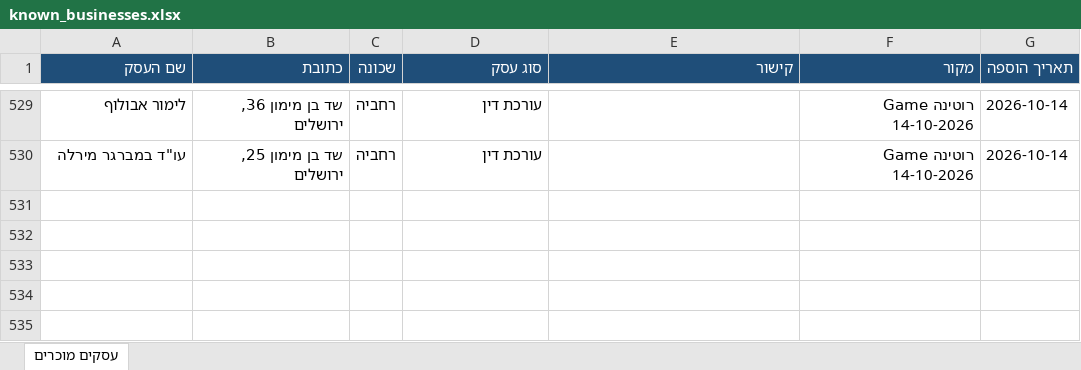
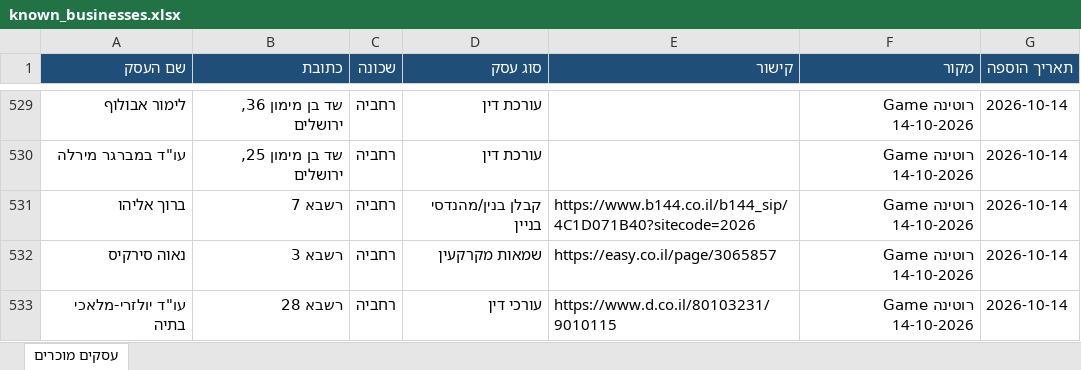
Before and after one commit to urbandetective007/Final_Project, an Excel workbook: known_businesses/known_businesses.xlsx, sheet עסקים מוכרים, drawn as a sheet; only a part is shown, gaps mark what is left out; values as stored, in another font and other column widths than the file's, no borders; the diff names each change by its address in the sheet, - before the commit and + after, or states it on an @@ line.

```diff
--- a/known_businesses/known_businesses.xlsx (sheet עסקים מוכרים)
+++ b/known_businesses/known_businesses.xlsx (sheet עסקים מוכרים)
+row 531: ברוך אליהו | רשבא 7 | רחביה | קבלן בנין/מהנדסי בניין | https://www.b144.co.il/b144_sip/4C1D071B40?sitecode=2026 | רוטינה Game 14-10-2026 | 2026-10-14
+row 532: נאוה סירקיס | רשבא 3 | רחביה | שמאות מקרקעין | https://easy.co.il/page/3065857 | רוטינה Game 14-10-2026 | 2026-10-14
+row 533: עו"ד יולזרי-מלאכי בתיה | רשבא 28 | רחביה | עורכי דין | https://www.d.co.il/80103231/9010115 | רוטינה Game 14-10-2026 | 2026-10-14
```
Also changed, not shown: 1 other file.
